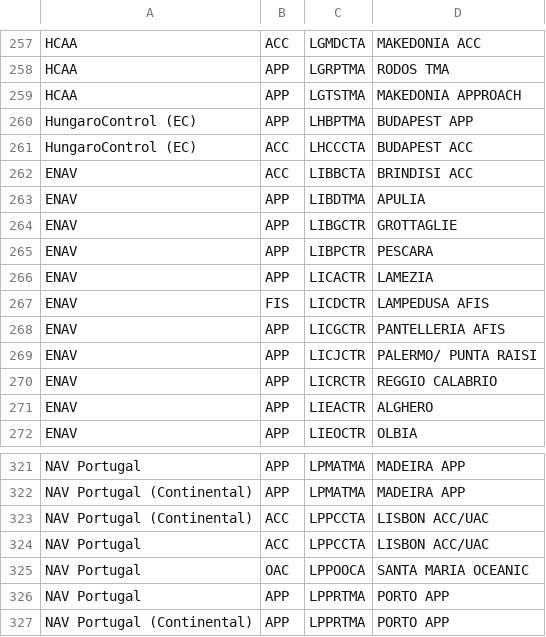
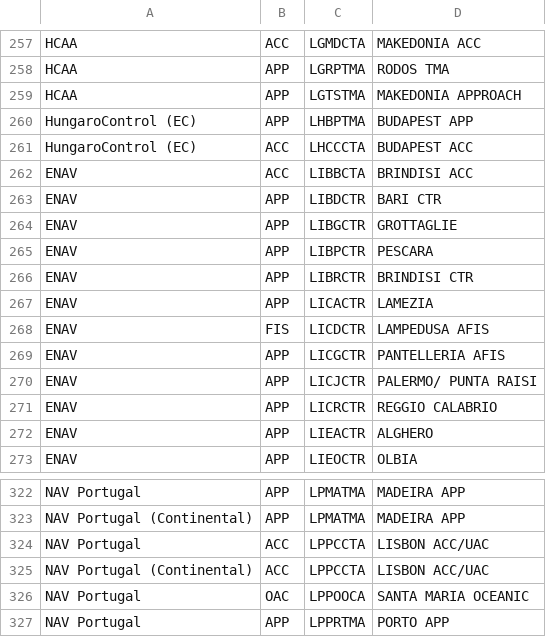
Before and after one commit to euctrl-pru/portal, a CSV file: data-config/ansp-composition.csv, drawn as a sheet; only a part is shown, gaps mark what is left out; the shorter side is filled out with more unchanged rows.

Commit message:
data update CSVs

```diff
--- a/data-config/ansp-composition.csv
+++ b/data-config/ansp-composition.csv
@@ -262,5 +262,6 @@ HungaroControl (EC),ACC,LHCCCTA,BUDAPEST ACC
 ENAV,ACC,LIBBCTA,BRINDISI ACC
-ENAV,APP,LIBDTMA,APULIA
+ENAV,APP,LIBDCTR,BARI CTR
 ENAV,APP,LIBGCTR,GROTTAGLIE
 ENAV,APP,LIBPCTR,PESCARA
+ENAV,APP,LIBRCTR,BRINDISI CTR
 ENAV,APP,LICACTR,LAMEZIA
@@ -322,4 +323,4 @@ NAV Portugal,APP,LPMATMA,MADEIRA APP
 NAV Portugal (Continental),APP,LPMATMA,MADEIRA APP
+NAV Portugal,ACC,LPPCCTA,LISBON ACC/UAC
 NAV Portugal (Continental),ACC,LPPCCTA,LISBON ACC/UAC
-NAV Portugal,ACC,LPPCCTA,LISBON ACC/UAC
 NAV Portugal,OAC,LPPOOCA,SANTA MARIA OCEANIC
```
Also changed, not shown: content/graphic/en-route-atfm-delay-fab/monthly-ert-dly-fab-fir.csv, content/graphic/percent-movement-change/ert-flt-ansp.tsv, 6 other files.
